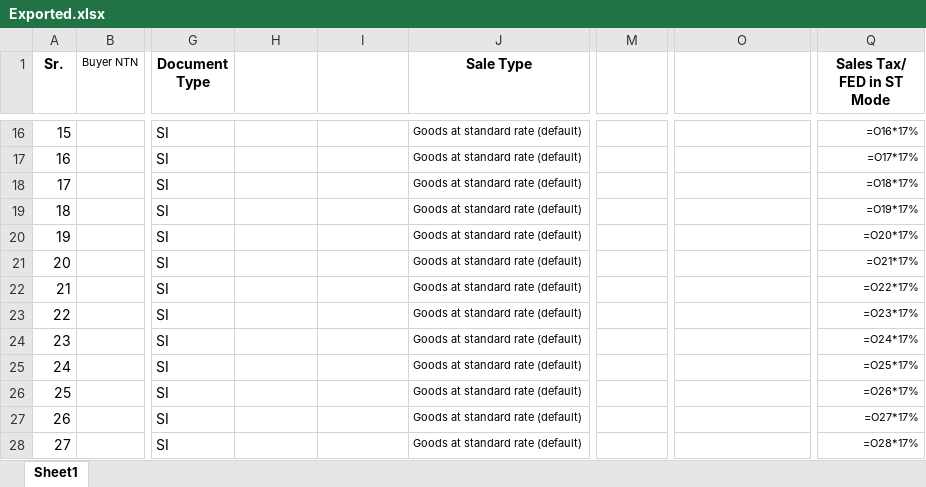
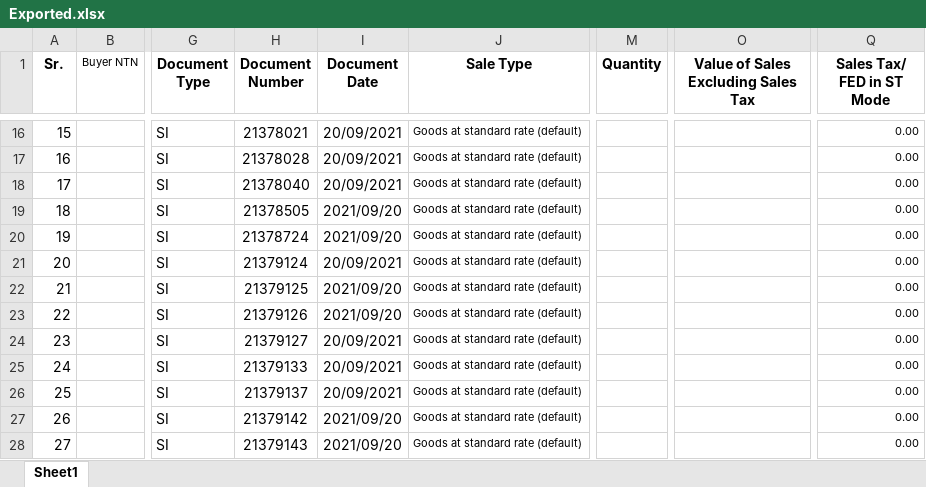
Before and after one commit to Ni9Logic/Competitive-Programming, an Excel workbook: Python_with_excel/excel_files/Exported.xlsx, sheet Sheet1, drawn as a sheet; only a part is shown, gaps mark what is left out; values as stored, in another font and other column widths than the file's, no borders; formulas without a stored value are shown as written; the diff covers the shown part only; the diff names each change by its address in the sheet, - before the commit and + after, or states it on an @@ line.

```diff
--- a/Python_with_excel/excel_files/Exported.xlsx (sheet Sheet1)
+++ b/Python_with_excel/excel_files/Exported.xlsx (sheet Sheet1)
-H1: (empty)
+H1: Document Number
-I1: (empty)
+I1: Document Date
-M1: (empty)
+M1: Quantity
-O1: (empty)
+O1: Value of Sales Excluding Sales Tax
-H16 (Document Number): (empty)
+H16 (Document Number): 21378021
-I16:I18 (Document Date): (empty)
+I16:I18 (Document Date): 20/09/2021
-Q16 (Sales Tax/ FED in ST Mode): =O16*17%
+Q16 (Sales Tax/ FED in ST Mode): 0.00
-H17 (Document Number): (empty)
+H17 (Document Number): 21378028
-Q17 (Sales Tax/ FED in ST Mode): =O17*17%
+Q17 (Sales Tax/ FED in ST Mode): 0.00
-H18 (Document Number): (empty)
+H18 (Document Number): 21378040
-Q18 (Sales Tax/ FED in ST Mode): =O18*17%
+Q18 (Sales Tax/ FED in ST Mode): 0.00
-H19 (Document Number): (empty)
+H19 (Document Number): 21378505
-I19:I20 (Document Date): (empty)
+I19:I20 (Document Date): 2021/09/20
-Q19 (Sales Tax/ FED in ST Mode): =O19*17%
+Q19 (Sales Tax/ FED in ST Mode): 0.00
-H20 (Document Number): (empty)
+H20 (Document Number): 21378724
-Q20 (Sales Tax/ FED in ST Mode): =O20*17%
+Q20 (Sales Tax/ FED in ST Mode): 0.00
-H21 (Document Number): (empty)
+H21 (Document Number): 21379124
-I21 (Document Date): (empty)
+I21 (Document Date): 20/09/2021
-Q21 (Sales Tax/ FED in ST Mode): =O21*17%
+Q21 (Sales Tax/ FED in ST Mode): 0.00
-H22 (Document Number): (empty)
+H22 (Document Number): 21379125
-I22:I23 (Document Date): (empty)
+I22:I23 (Document Date): 2021/09/20
-Q22 (Sales Tax/ FED in ST Mode): =O22*17%
+Q22 (Sales Tax/ FED in ST Mode): 0.00
-H23 (Document Number): (empty)
+H23 (Document Number): 21379126
-Q23 (Sales Tax/ FED in ST Mode): =O23*17%
+Q23 (Sales Tax/ FED in ST Mode): 0.00
-H24 (Document Number): (empty)
+H24 (Document Number): 21379127
-I24:I26 (Document Date): (empty)
+I24:I26 (Document Date): 20/09/2021
-Q24 (Sales Tax/ FED in ST Mode): =O24*17%
+Q24 (Sales Tax/ FED in ST Mode): 0.00
-H25 (Document Number): (empty)
+H25 (Document Number): 21379133
-Q25 (Sales Tax/ FED in ST Mode): =O25*17%
+Q25 (Sales Tax/ FED in ST Mode): 0.00
-H26 (Document Number): (empty)
+H26 (Document Number): 21379137
-Q26 (Sales Tax/ FED in ST Mode): =O26*17%
+Q26 (Sales Tax/ FED in ST Mode): 0.00
-H27 (Document Number): (empty)
+H27 (Document Number): 21379142
-I27:I28 (Document Date): (empty)
+I27:I28 (Document Date): 2021/09/20
-Q27 (Sales Tax/ FED in ST Mode): =O27*17%
+Q27 (Sales Tax/ FED in ST Mode): 0.00
-H28 (Document Number): (empty)
+H28 (Document Number): 21379143
-Q28 (Sales Tax/ FED in ST Mode): =O28*17%
+Q28 (Sales Tax/ FED in ST Mode): 0.00
```
Also changed, not shown: other rows of this sheet, Python_with_excel/excel_files/hamza-converted.xlsx, Python_with_excel/excel_files/new_excels.xlsx, 1 other file.
